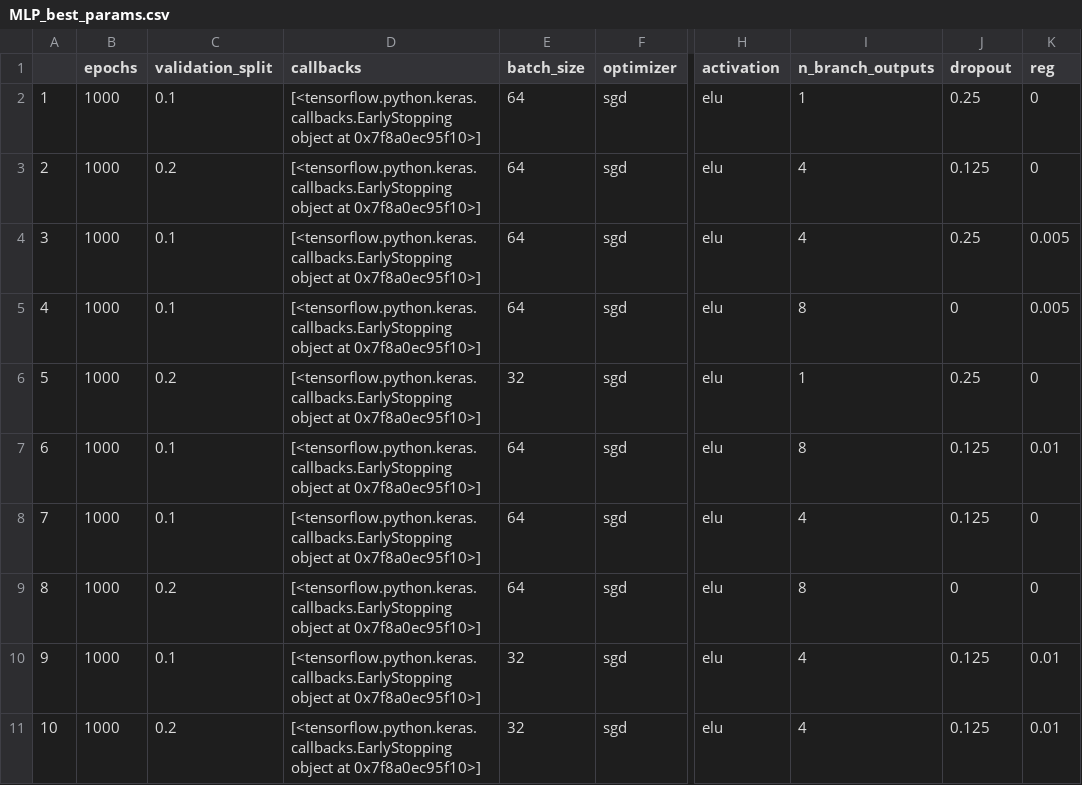
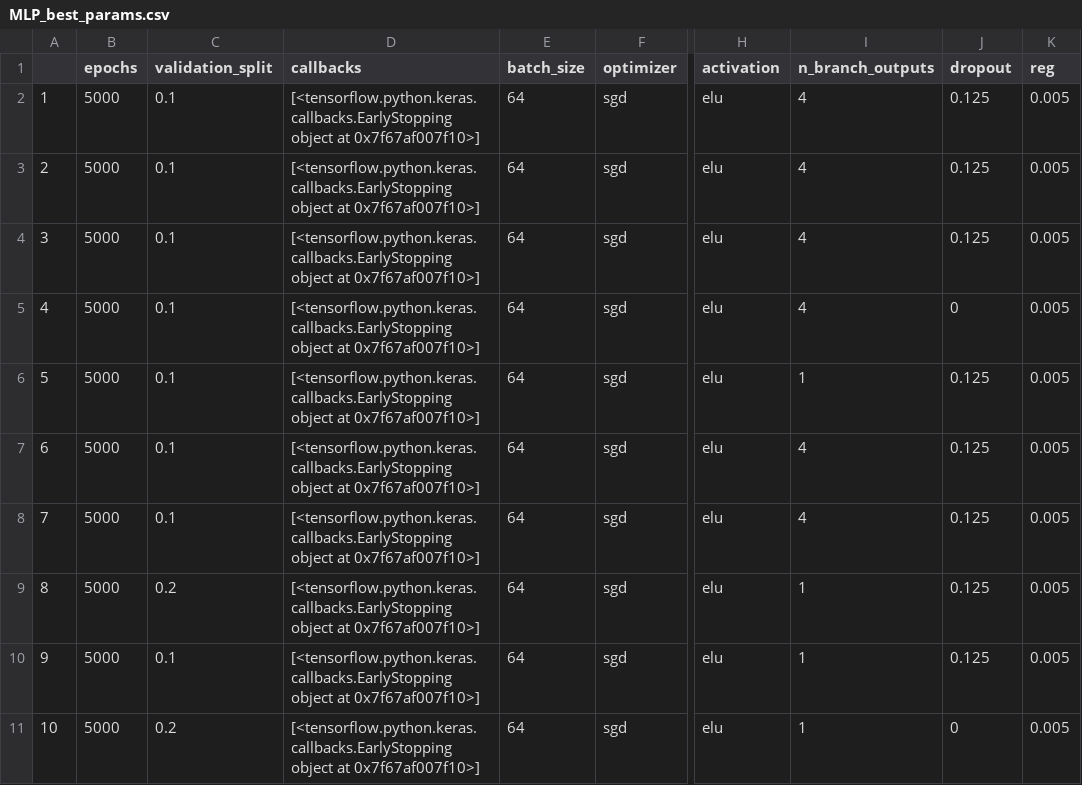
Before and after one commit to Florisvdf/multi_input_MLP, a CSV file: output_data/MLP_best_params.csv, drawn as a sheet; only a part is shown, gaps mark what is left out; the diff names each change by its address in the sheet, - before the commit and + after, or states it on an @@ line.

```diff
--- a/output_data/MLP_best_params.csv
+++ b/output_data/MLP_best_params.csv
-B2:B11 (epochs): 1000
+B2:B11 (epochs): 5000
-D2:D11 (callbacks): …object at 0x7f8a0ec95f10>]
+D2:D11 (callbacks): …object at 0x7f67af007f10>]
-I2 (n_branch_outputs): 1
+I2 (n_branch_outputs): 4
-J2 (dropout): 0.25
+J2 (dropout): 0.125
-K2:K3 (reg): 0
+K2:K3 (reg): 0.005
-C3 (validation_split): 0.2
+C3 (validation_split): 0.1
-J4 (dropout): 0.25
+J4 (dropout): 0.125
-I5 (n_branch_outputs): 8
+I5 (n_branch_outputs): 4
-C6 (validation_split): 0.2
+C6 (validation_split): 0.1
-E6 (batch_size): 32
+E6 (batch_size): 64
-J6 (dropout): 0.25
+J6 (dropout): 0.125
-K6 (reg): 0
+K6 (reg): 0.005
-I7 (n_branch_outputs): 8
+I7 (n_branch_outputs): 4
-K7 (reg): 0.01
+K7 (reg): 0.005
-K8:K9 (reg): 0
+K8:K9 (reg): 0.005
-I9 (n_branch_outputs): 8
+I9 (n_branch_outputs): 1
-J9 (dropout): 0
+J9 (dropout): 0.125
-E10:E11 (batch_size): 32
+E10:E11 (batch_size): 64
-I10:I11 (n_branch_outputs): 4
+I10:I11 (n_branch_outputs): 1
-K10:K11 (reg): 0.01
+K10:K11 (reg): 0.005
-J11 (dropout): 0.125
+J11 (dropout): 0
```
Also changed, not shown: 2 other files.
